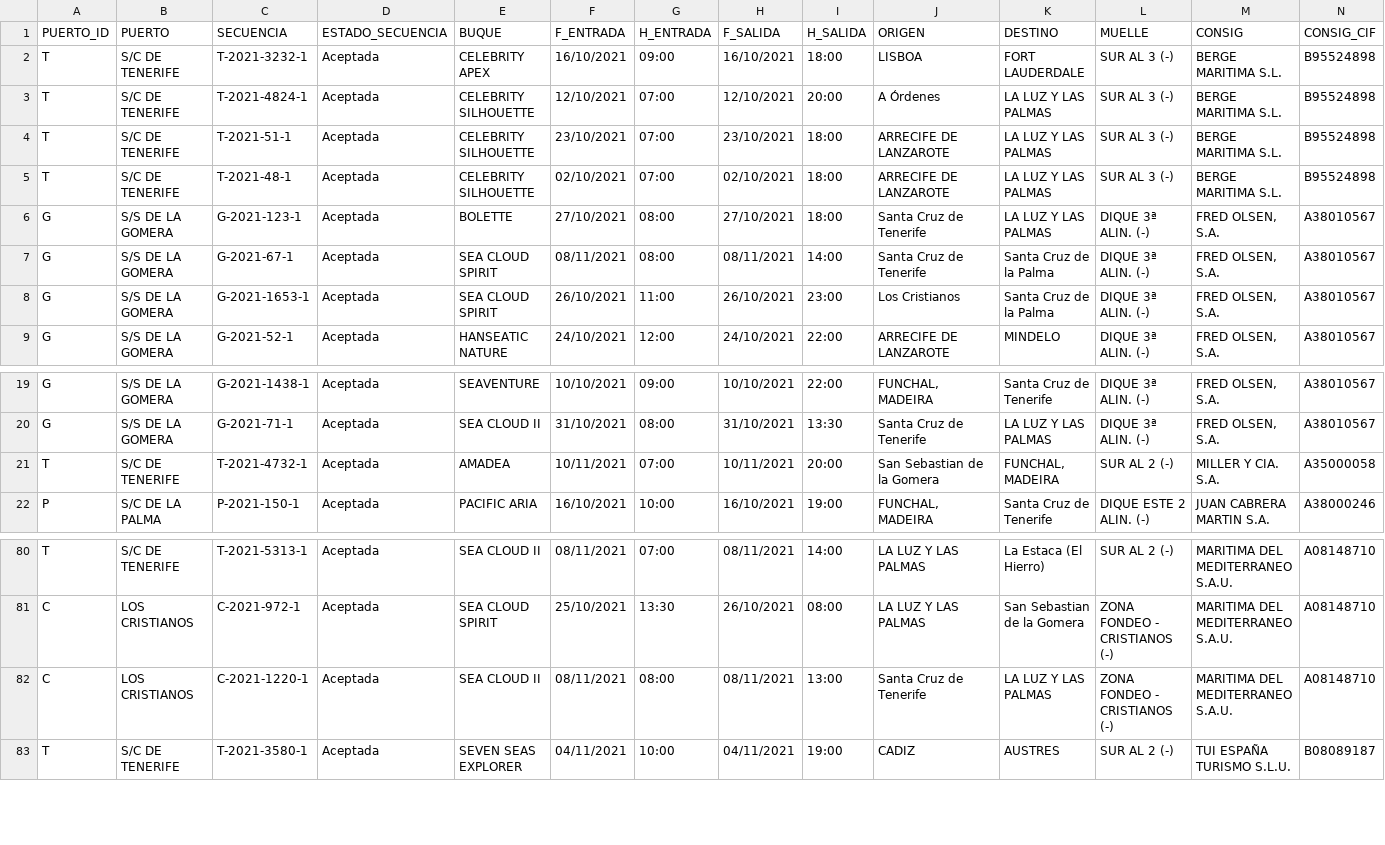
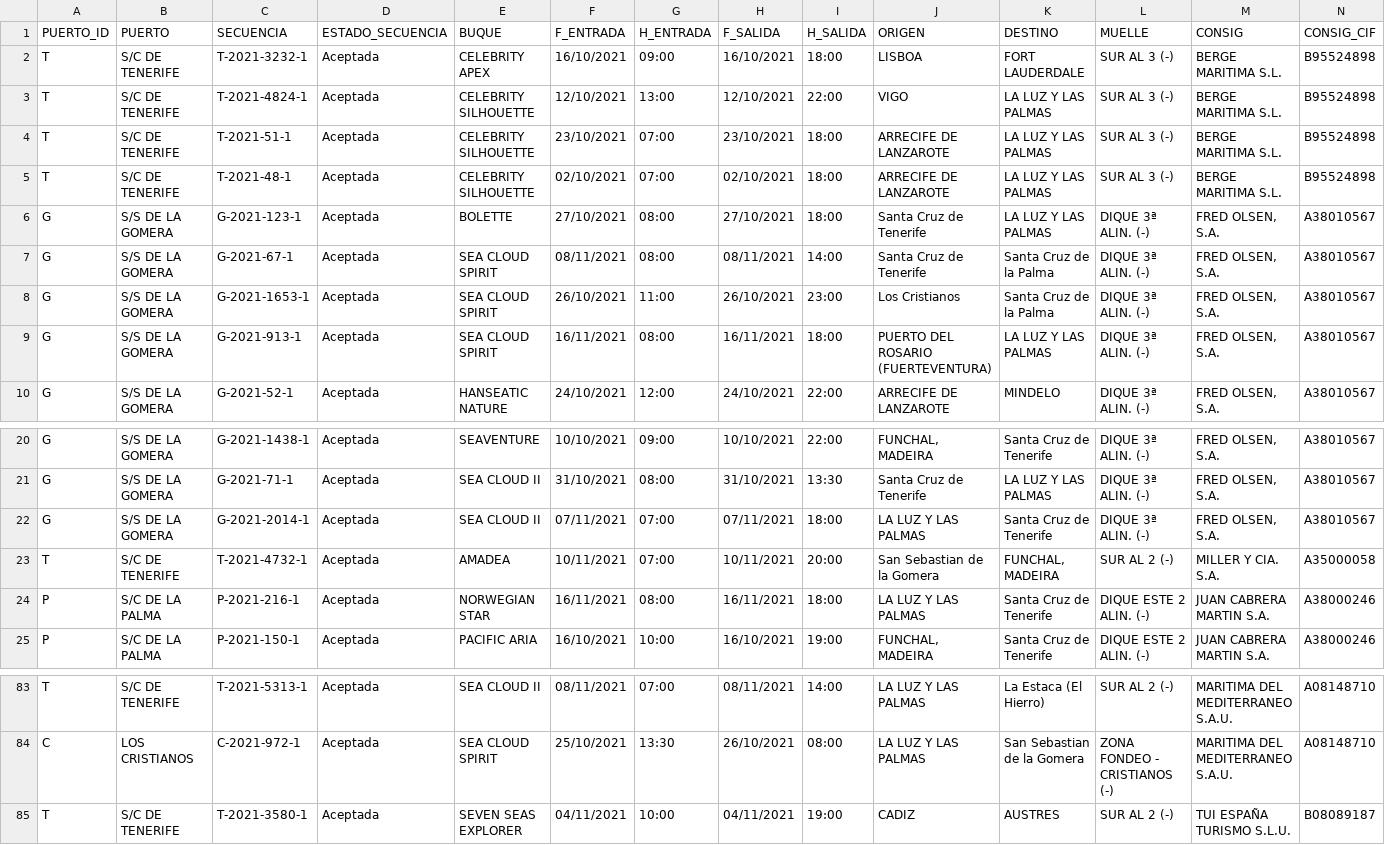
Before and after one commit to Robaina/crucerosTenerife, a CSV file: crucerosprevistos_Tenerife.csv, drawn as a sheet; only a part is shown, gaps mark what is left out; removed rows and columns are numbered as before the commit, all else as after; rows hold the shown columns only; the diff names each change by its address in the sheet, - before the commit and + after, or states it on an @@ line.

Commit message:
"Update data"

```diff
--- a/crucerosprevistos_Tenerife.csv
+++ b/crucerosprevistos_Tenerife.csv
-G3 (H_ENTRADA): 07:00
+G3 (H_ENTRADA): 13:00
-I3 (H_SALIDA): 20:00
+I3 (H_SALIDA): 22:00
-J3 (ORIGEN): A Órdenes
+J3 (ORIGEN): VIGO
+row 9: G | S/S DE LA GOMERA | G-2021-913-1 | Aceptada | SEA CLOUD SPIRIT | 16/11/2021 | 08:00 | 16/11/2021 | 18:00 | PUERTO DEL ROSARIO (FUERTEVENTURA) | LA LUZ Y LAS PALMAS | DIQUE 3ª ALIN. (-) | FRED OLSEN, S.A. | A38010567
+row 22: G | S/S DE LA GOMERA | G-2021-2014-1 | Aceptada | SEA CLOUD II | 07/11/2021 | 07:00 | 07/11/2021 | 18:00 | LA LUZ Y LAS PALMAS | Santa Cruz de Tenerife | DIQUE 3ª ALIN. (-) | FRED OLSEN, S.A. | A38010567
+row 24: P | S/C DE LA PALMA | P-2021-216-1 | Aceptada | NORWEGIAN STAR | 16/11/2021 | 08:00 | 16/11/2021 | 18:00 | LA LUZ Y LAS PALMAS | Santa Cruz de Tenerife | DIQUE ESTE 2 ALIN. (-) | JUAN CABRERA MARTIN S.A. | A38000246
-row 82: C | LOS CRISTIANOS | C-2021-1220-1 | Aceptada | SEA CLOUD II | 08/11/2021 | 08:00 | 08/11/2021 | 13:00 | Santa Cruz de Tenerife | LA LUZ Y LAS PALMAS | ZONA FONDEO - CRISTIANOS (-) | MARITIMA DEL MEDITERRANEO S.A.U. | A08148710
```
